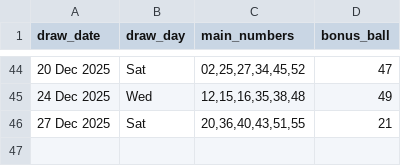
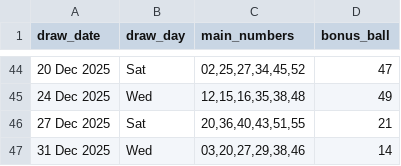
Before and after one commit to Kwill3/lottery_historical_data, a CSV file: data/derived-csv/lotto.csv, drawn as a sheet; only a part is shown, gaps mark what is left out.

```diff
--- a/data/derived-csv/lotto.csv
+++ b/data/derived-csv/lotto.csv
@@ -46 +46,2 @@ draw_date,draw_day,main_numbers,bonus_ball
 27 Dec 2025,Sat,"20,36,40,43,51,55",21
+31 Dec 2025,Wed,"03,20,27,29,38,46",14
```
Also changed, not shown: data/derived-csv/thunderball.csv.
